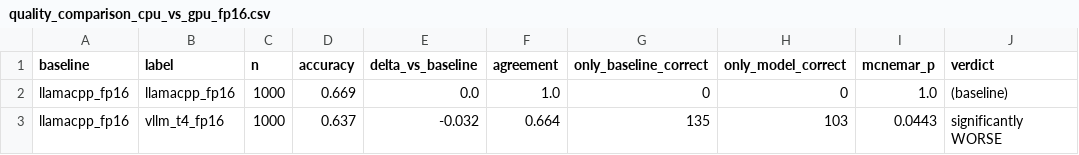
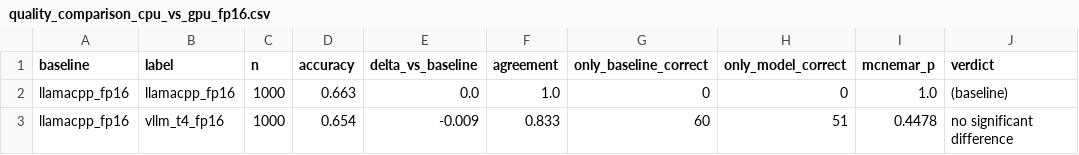
Before and after one commit to rohithram22/llm-serving-at-scale, a CSV file: results/quality_comparison_cpu_vs_gpu_fp16.csv, drawn as a sheet.

```diff
--- a/results/quality_comparison_cpu_vs_gpu_fp16.csv
+++ b/results/quality_comparison_cpu_vs_gpu_fp16.csv
@@ -1,3 +1,3 @@
 baseline,label,n,accuracy,delta_vs_baseline,agreement,only_baseline_correct,only_model_correct,mcnemar_p,verdict
-llamacpp_fp16,llamacpp_fp16,1000,0.669,0.0,1.0,0,0,1.0,(baseline)
-llamacpp_fp16,vllm_t4_fp16,1000,0.637,-0.032,0.664,135,103,0.0443,significantly WORSE
+llamacpp_fp16,llamacpp_fp16,1000,0.663,0.0,1.0,0,0,1.0,(baseline)
+llamacpp_fp16,vllm_t4_fp16,1000,0.654,-0.009,0.833,60,51,0.4478,no significant difference
```
Also changed, not shown: results/quality_comparison_vllm_t4_fp16.csv, results/quality_summary.csv, 5 other files.
